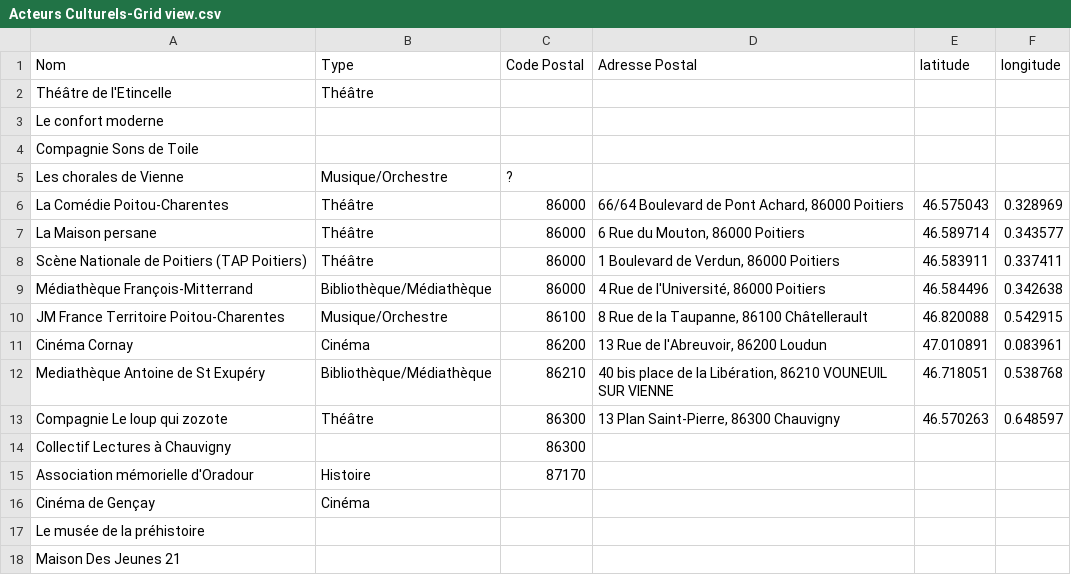
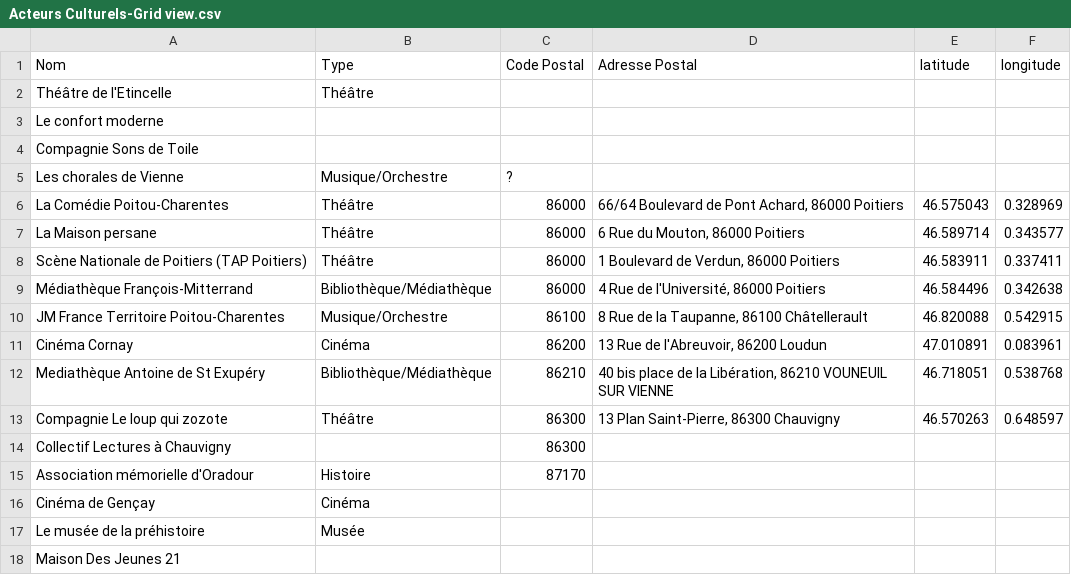
Before and after one commit to jdauphant/eac-culture, a CSV file: www/data-colleges-vienne/Acteurs Culturels-Grid view.csv, drawn as a sheet.

```diff
--- a/www/data-colleges-vienne/Acteurs Culturels-Grid view.csv
+++ b/www/data-colleges-vienne/Acteurs Culturels-Grid view.csv
@@ -16,3 +16,3 @@ Association mémorielle d'Oradour,Histoire,87170,,,
 Cinéma de Gençay,Cinéma,,,,
-Le musée de la préhistoire,,,,,
+Le musée de la préhistoire,Musée,,,,
 Maison Des Jeunes 21,,,,,
```
Also changed, not shown: 1 other file.
